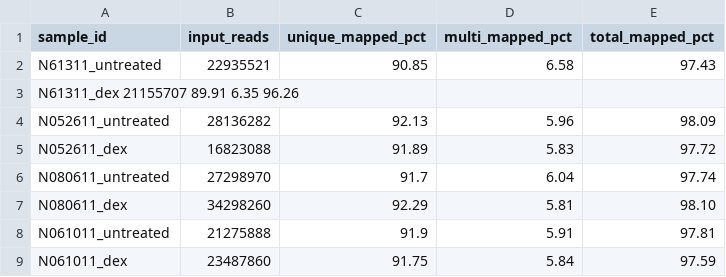
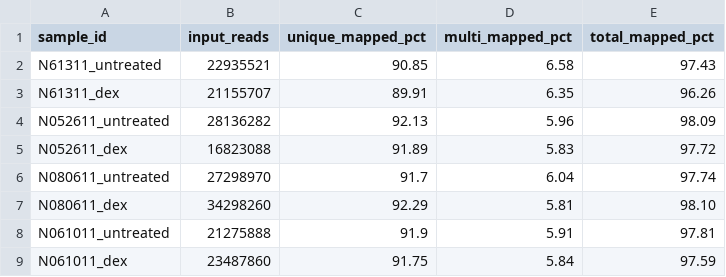
Before and after one commit to Gogotchuri/GRGs-in-ASM-cells, a TSV file: results/outputs/alignment_stats_hg19.tsv, drawn as a sheet; removed rows and columns are numbered as before the commit, all else as after; the diff names each change by its address in the sheet, - before the commit and + after, or states it on an @@ line.

```diff
--- a/results/outputs/alignment_stats_hg19.tsv
+++ b/results/outputs/alignment_stats_hg19.tsv
-row 3: N61311_dex 21155707 89.91 6.35 96.26
+row 3: N61311_dex | 21155707 | 89.91 | 6.35 | 96.26
```
Also changed, not shown: config/samples_table.tsv, results/outputs/alignment_stats_hg38.tsv.
